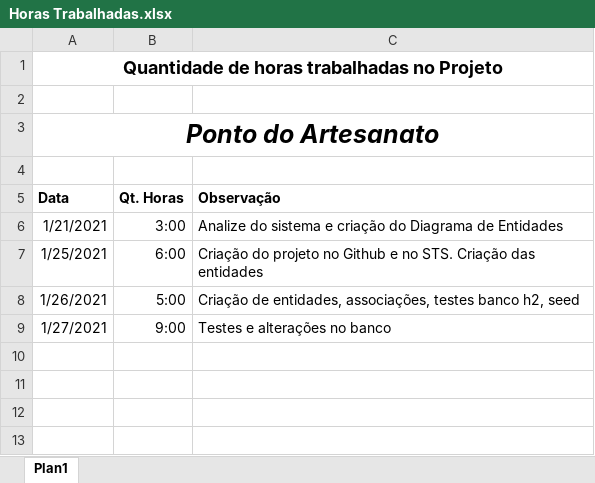
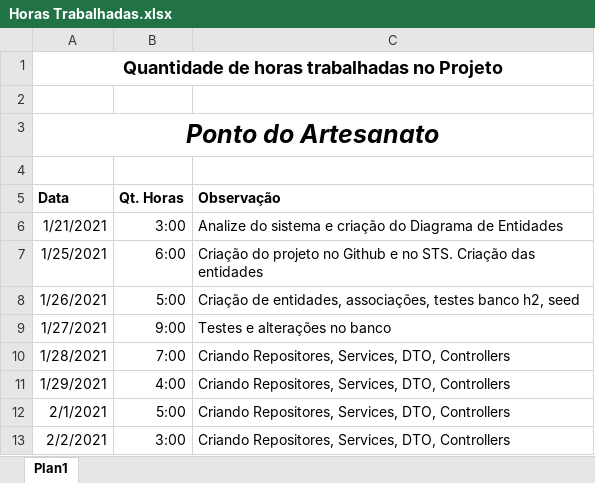
Before and after one commit to OrestesAraujo-Star/ponto-do-artesanato, an Excel workbook: Documentação/Horas Trabalhadas.xlsx, sheet Plan1, drawn as a sheet; values as stored, in another font and other column widths than the file's, no borders; the diff names each change by its address in the sheet, - before the commit and + after, or states it on an @@ line.

```diff
--- a/Documentação/Horas Trabalhadas.xlsx (sheet Plan1)
+++ b/Documentação/Horas Trabalhadas.xlsx (sheet Plan1)
+row 10: 1/28/2021 | 7:00 | Criando Repositores, Services, DTO, Controllers
+row 11: 1/29/2021 | 4:00 | Criando Repositores, Services, DTO, Controllers
+row 12: 2/1/2021 | 5:00 | Criando Repositores, Services, DTO, Controllers
+row 13: 2/2/2021 | 3:00 | Criando Repositores, Services, DTO, Controllers
```
Also changed, not shown: 20 other files.
